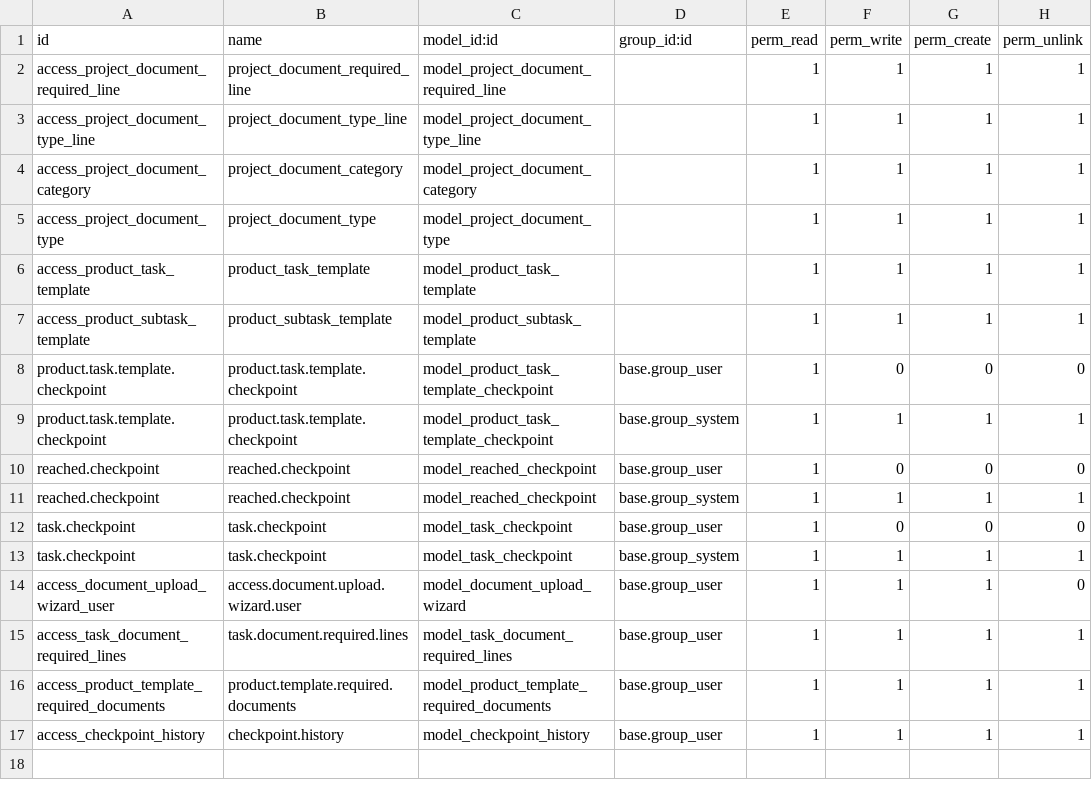
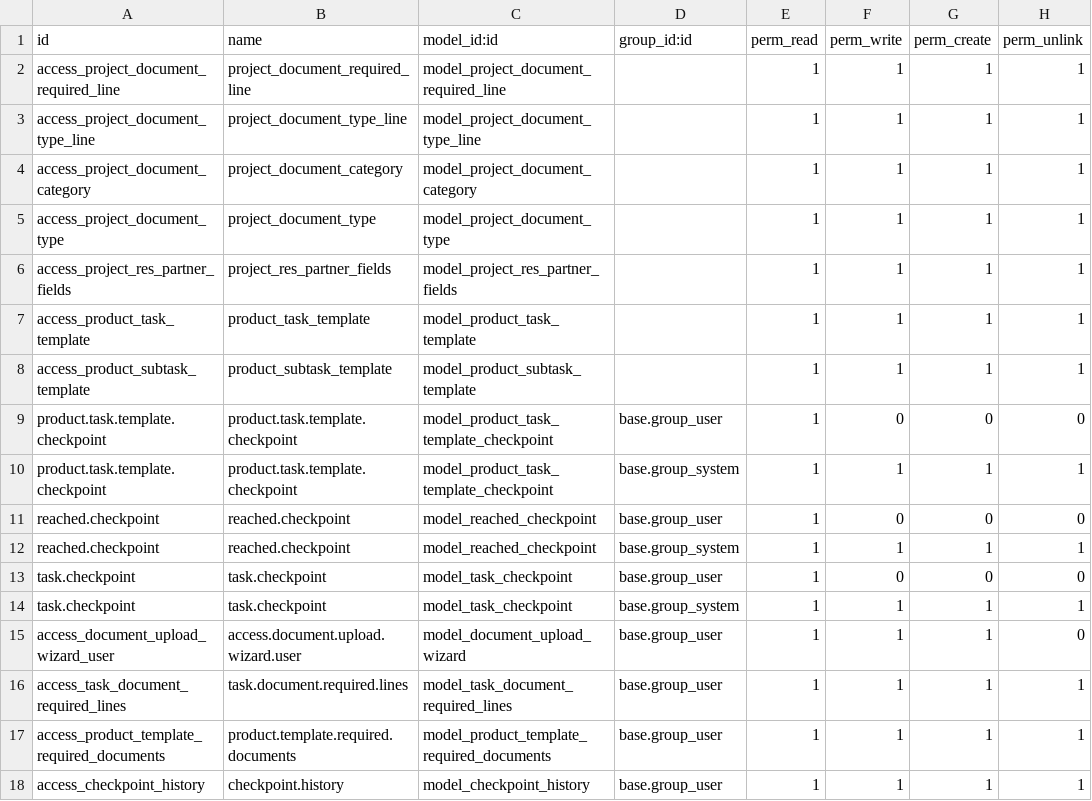
Before and after one commit to sabryyoussef/last_freezooner, a CSV file: addons/project_documents_extension/security/ir.model.access.csv, drawn as a sheet.

Commit message:
Implement reached checkpoint functionality and workflow improvements in project_documents_extension

```diff
--- a/addons/project_documents_extension/security/ir.model.access.csv
+++ b/addons/project_documents_extension/security/ir.model.access.csv
@@ -5,2 +5,3 @@ access_project_document_category,project_document_category,model_project_documen
 access_project_document_type,project_document_type,model_project_document_type,,1,1,1,1
+access_project_res_partner_fields,project_res_partner_fields,model_project_res_partner_fields,,1,1,1,1
 access_product_task_template,product_task_template,model_product_task_template,,1,1,1,1
```
Also changed, not shown: 11 other files.
